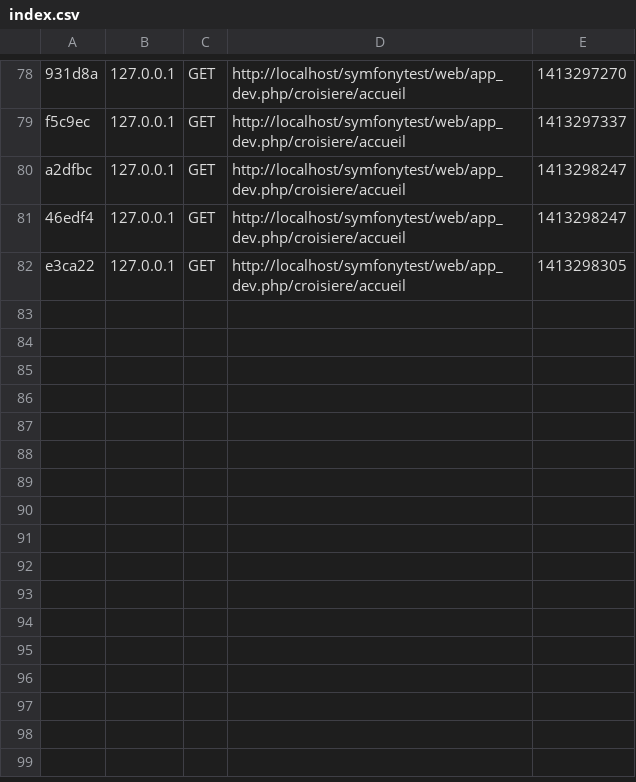
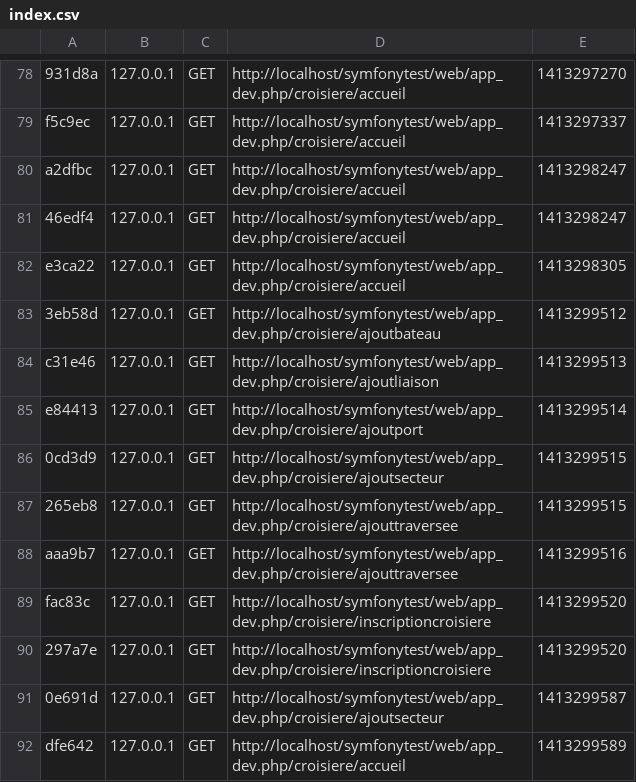
Before and after one commit to gandariel/CroisierePpe, a CSV file: app/cache/dev/profiler/index.csv, drawn as a sheet; only a part is shown, gaps mark what is left out.

```diff
--- a/app/cache/dev/profiler/index.csv
+++ b/app/cache/dev/profiler/index.csv
@@ -82 +82,11 @@ a2dfbc,127.0.0.1,GET,http://localhost/symfonytest/web/app_dev.php/croisiere/accu
 e3ca22,127.0.0.1,GET,http://localhost/symfonytest/web/app_dev.php/croisiere/accueil,1413298305,
+3eb58d,127.0.0.1,GET,http://localhost/symfonytest/web/app_dev.php/croisiere/ajoutbateau,1413299512,
+c31e46,127.0.0.1,GET,http://localhost/symfonytest/web/app_dev.php/croisiere/ajoutliaison,1413299513,
+e84413,127.0.0.1,GET,http://localhost/symfonytest/web/app_dev.php/croisiere/ajoutport,1413299514,
+0cd3d9,127.0.0.1,GET,http://localhost/symfonytest/web/app_dev.php/croisiere/ajoutsecteur,1413299515,
+265eb8,127.0.0.1,GET,http://localhost/symfonytest/web/app_dev.php/croisiere/ajouttraversee,1413299515,
+aaa9b7,127.0.0.1,GET,http://localhost/symfonytest/web/app_dev.php/croisiere/ajouttraversee,1413299516,
+fac83c,127.0.0.1,GET,http://localhost/symfonytest/web/app_dev.php/croisiere/inscriptioncroisiere,1413299520,
+297a7e,127.0.0.1,GET,http://localhost/symfonytest/web/app_dev.php/croisiere/inscriptioncroisiere,1413299520,
+0e691d,127.0.0.1,GET,http://localhost/symfonytest/web/app_dev.php/croisiere/ajoutsecteur,1413299587,
+dfe642,127.0.0.1,GET,http://localhost/symfonytest/web/app_dev.php/croisiere/accueil,1413299589,
```
Also changed, not shown: 20 other files.
